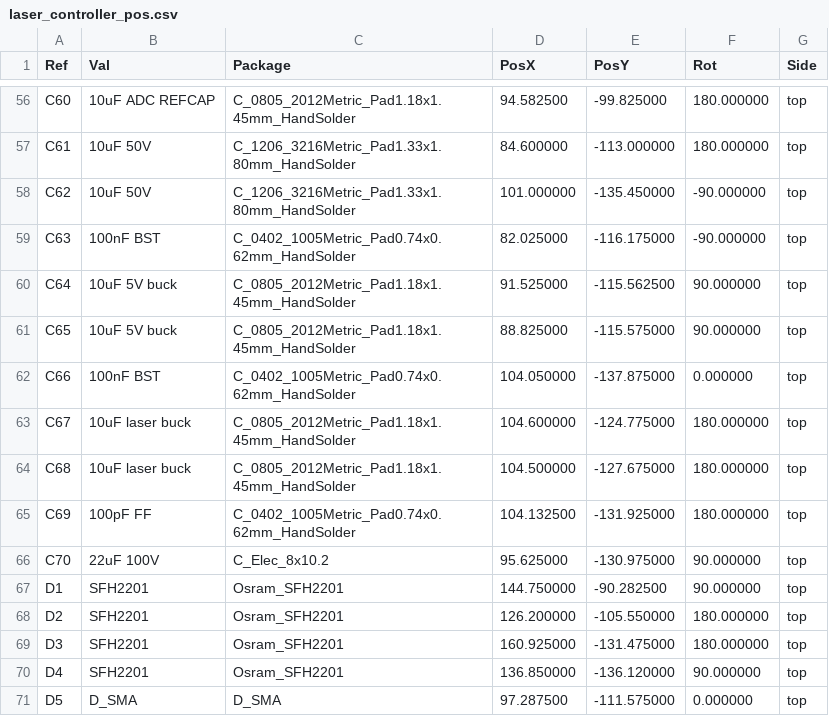
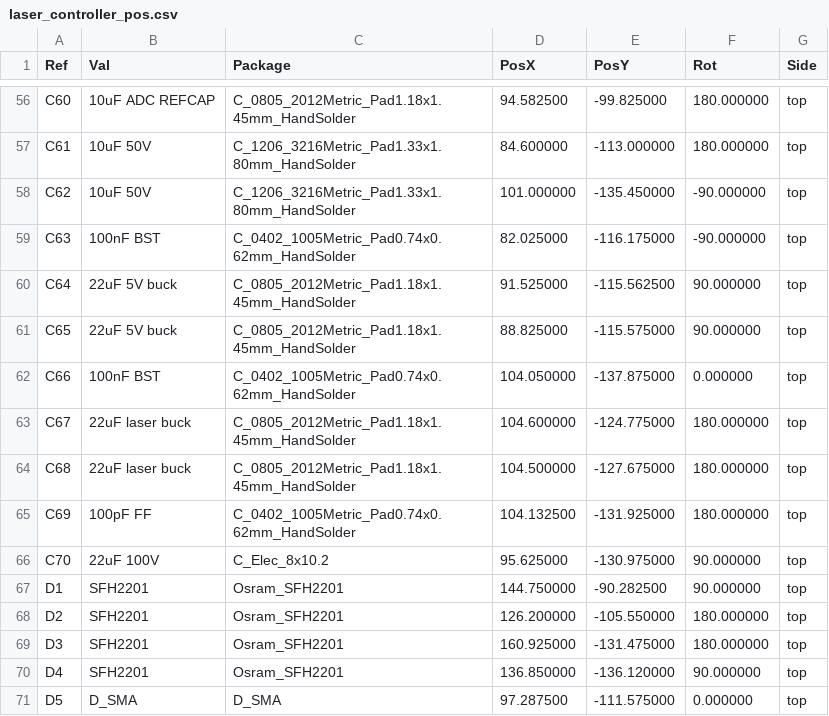
Before and after one commit to physiii/vivonics-bench, a CSV file: circuits/fab/laser_controller_pos.csv, drawn as a sheet; only a part is shown, gaps mark what is left out.

```diff
--- a/circuits/fab/laser_controller_pos.csv
+++ b/circuits/fab/laser_controller_pos.csv
@@ -59,7 +59,7 @@ Ref,Val,Package,PosX,PosY,Rot,Side
 "C63","100nF BST","C_0402_1005Metric_Pad0.74x0.62mm_HandSolder",82.025000,-116.175000,-90.000000,top
-"C64","10uF 5V buck","C_0805_2012Metric_Pad1.18x1.45mm_HandSolder",91.525000,-115.562500,90.000000,top
-"C65","10uF 5V buck","C_0805_2012Metric_Pad1.18x1.45mm_HandSolder",88.825000,-115.575000,90.000000,top
+"C64","22uF 5V buck","C_0805_2012Metric_Pad1.18x1.45mm_HandSolder",91.525000,-115.562500,90.000000,top
+"C65","22uF 5V buck","C_0805_2012Metric_Pad1.18x1.45mm_HandSolder",88.825000,-115.575000,90.000000,top
 "C66","100nF BST","C_0402_1005Metric_Pad0.74x0.62mm_HandSolder",104.050000,-137.875000,0.000000,top
-"C67","10uF laser buck","C_0805_2012Metric_Pad1.18x1.45mm_HandSolder",104.600000,-124.775000,180.000000,top
-"C68","10uF laser buck","C_0805_2012Metric_Pad1.18x1.45mm_HandSolder",104.500000,-127.675000,180.000000,top
+"C67","22uF laser buck","C_0805_2012Metric_Pad1.18x1.45mm_HandSolder",104.600000,-124.775000,180.000000,top
+"C68","22uF laser buck","C_0805_2012Metric_Pad1.18x1.45mm_HandSolder",104.500000,-127.675000,180.000000,top
 "C69","100pF FF","C_0402_1005Metric_Pad0.74x0.62mm_HandSolder",104.132500,-131.925000,180.000000,top
```
Also changed, not shown: circuits/laser_controller_bom_jlcpcb.csv, 34 other files.
